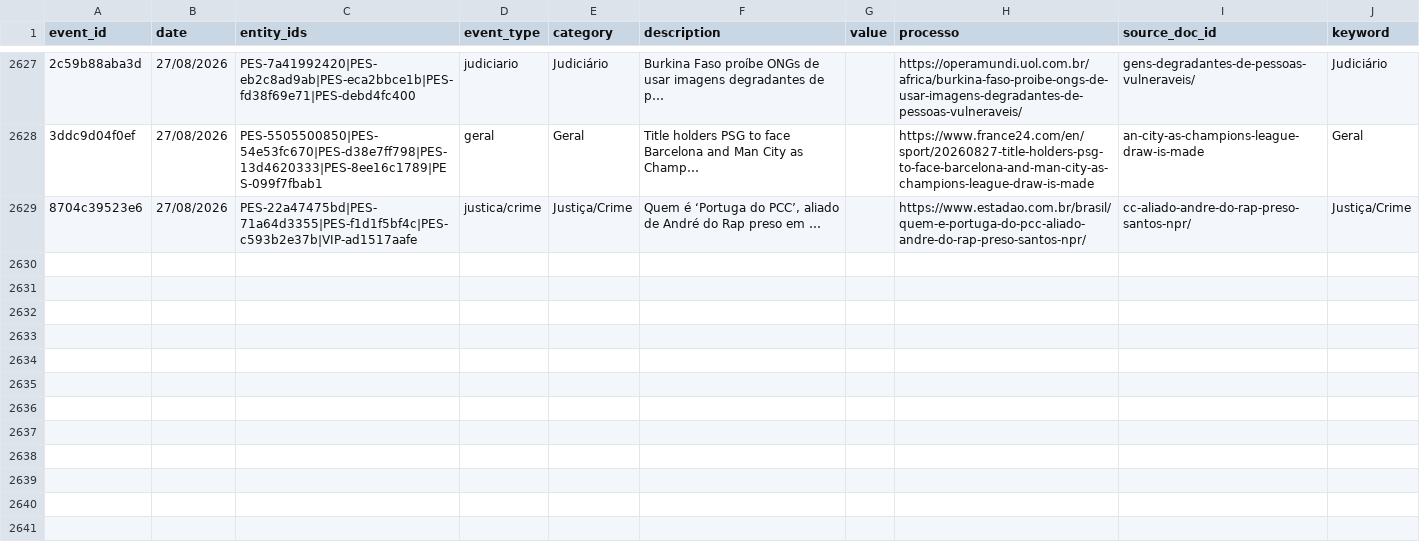
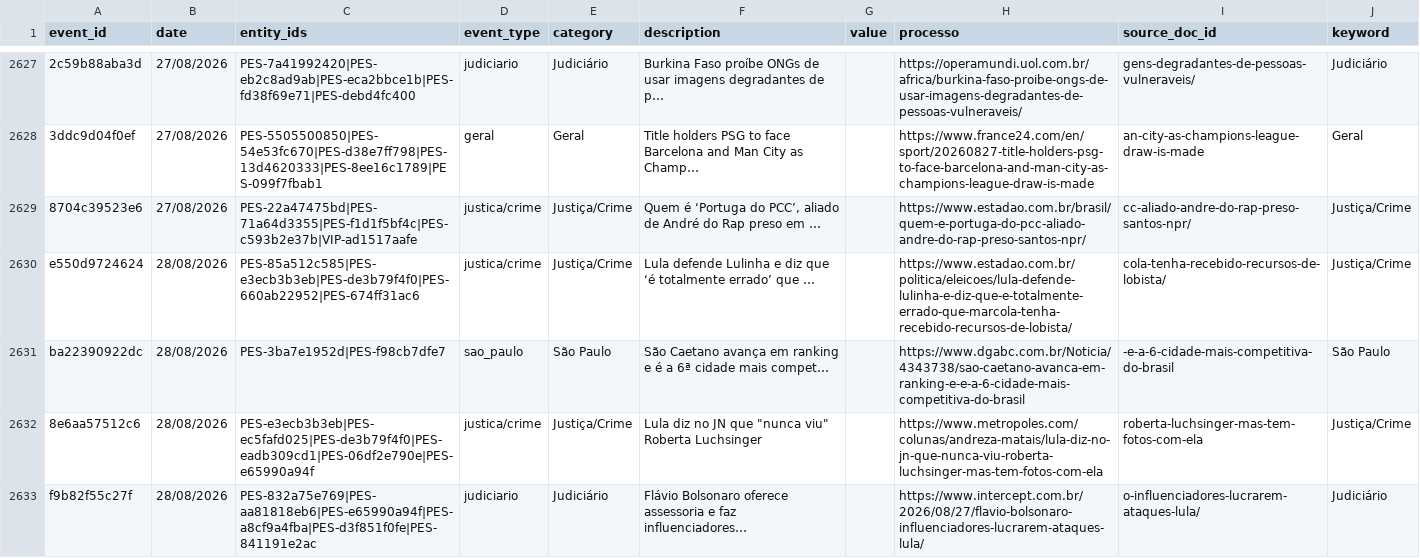
Before and after one commit to GuilhermeACRusso/monitor-de-not-cias, a CSV file: news_graph_events.csv, drawn as a sheet; only a part is shown, gaps mark what is left out; the diff covers the shown part only; the diff names each change by its address in the sheet, - before the commit and + after, or states it on an @@ line.

Commit message:
Update news ledger and entity graph

```diff
--- a/news_graph_events.csv
+++ b/news_graph_events.csv
+row 2630: e550d9724624 | 28/08/2026 | PES-85a512c585|PES-e3ecb3b3eb|PES-de3b79f4f0|PES-660ab22952|PES-674ff31ac6 | justica/crime | Justiça/Crime | Lula defende Lulinha e diz que ‘é totalmente errado’ que … |  | https://www.estadao.com.br/politica/eleicoes/lula-defende-lulinha-e-diz-que-e-totalmente-errado-que-marcola-tenha-recebido-recursos-de-lobista/ | cola-tenha-recebido-recursos-de-lobista/ | Justiça/Crime
+row 2631: ba22390922dc | 28/08/2026 | PES-3ba7e1952d|PES-f98cb7dfe7 | sao_paulo | São Paulo | São Caetano avança em ranking e é a 6ª cidade mais compet… |  | https://www.dgabc.com.br/Noticia/4343738/sao-caetano-avanca-em-ranking-e-e-a-6-cidade-mais-competitiva-do-brasil | -e-a-6-cidade-mais-competitiva-do-brasil | São Paulo
+row 2632: 8e6aa57512c6 | 28/08/2026 | PES-e3ecb3b3eb|PES-ec5fafd025|PES-de3b79f4f0|PES-eadb309cd1|PES-06df2e790e|PES-e65990a94f | justica/crime | Justiça/Crime | Lula diz no JN que "nunca viu" Roberta Luchsinger |  | https://www.metropoles.com/colunas/andreza-matais/lula-diz-no-jn-que-nunca-viu-roberta-luchsinger-mas-tem-fotos-com-ela | roberta-luchsinger-mas-tem-fotos-com-ela | Justiça/Crime
+row 2633: f9b82f55c27f | 28/08/2026 | PES-832a75e769|PES-aa81818eb6|PES-e65990a94f|PES-a8cf9a4fba|PES-d3f851f0fe|PES-841191e2ac | judiciario | Judiciário | Flávio Bolsonaro oferece assessoria e faz influenciadores… |  | https://www.intercept.com.br/2026/08/27/flavio-bolsonaro-influenciadores-lucrarem-ataques-lula/ | o-influenciadores-lucrarem-ataques-lula/ | Judiciário
```
Also changed, not shown: 12 added rows elsewhere in this file, news_graph_entities.csv, news_ledger.csv, 1 other file.
